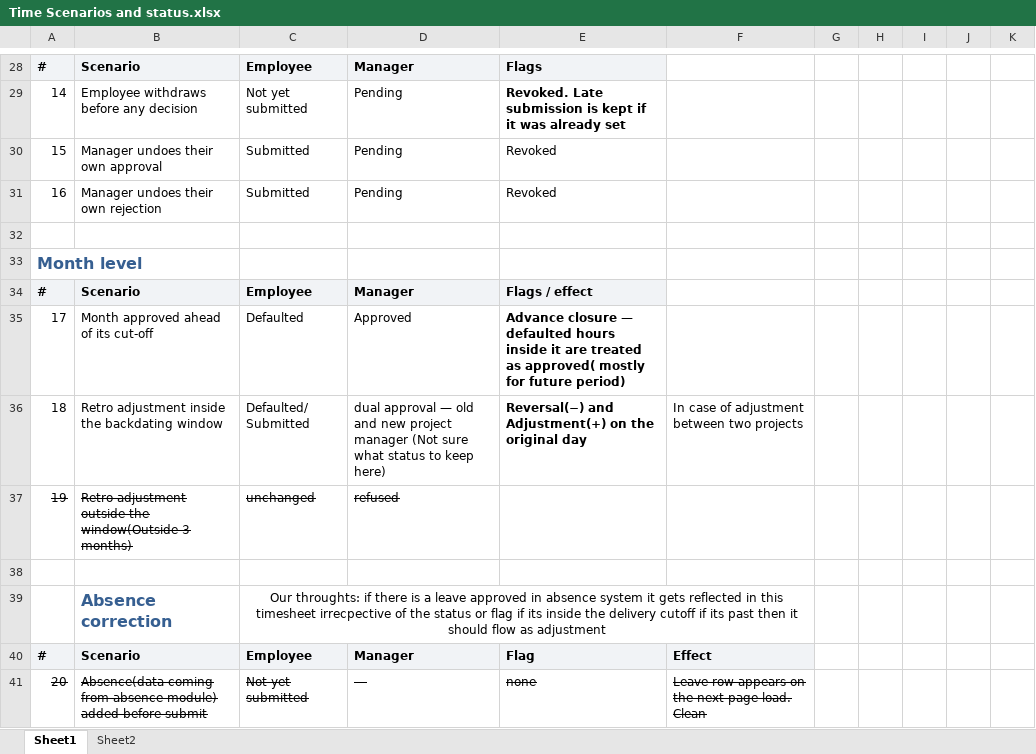
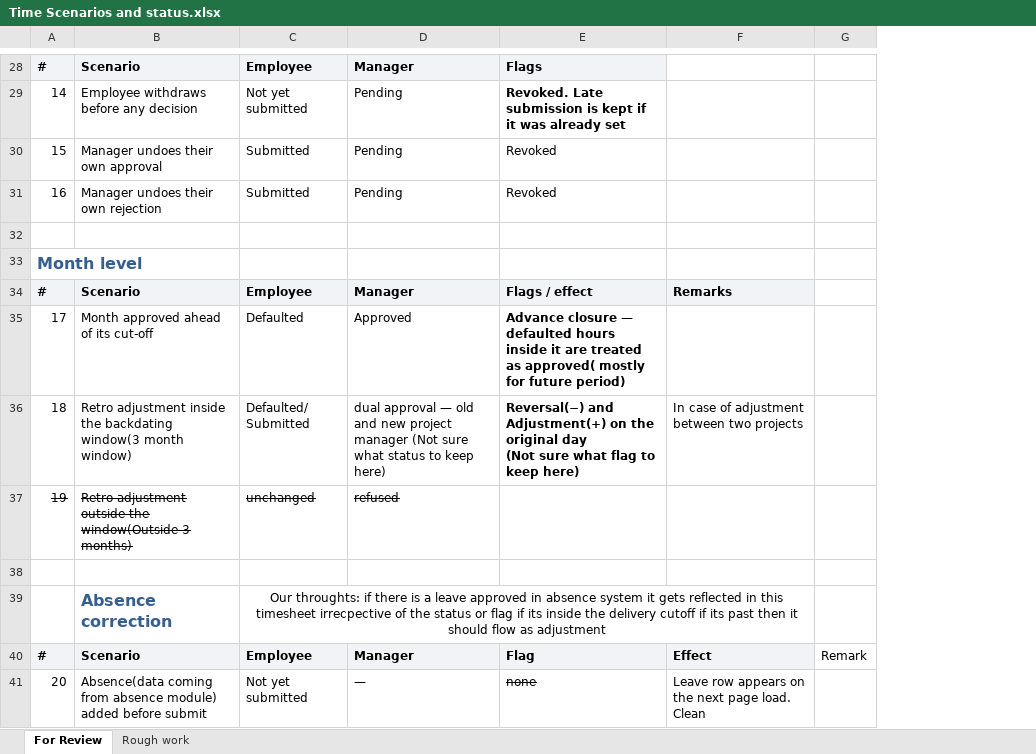
Before and after one commit to RiteProductsPlatform/O2C_Time, an Excel workbook: doc/Time Scenarios and status.xlsx, sheet For Review, drawn as a sheet; only a part is shown, gaps mark what is left out; values as stored, in another font and other column widths than the file's, no borders; charts and pictures not drawn; removed rows and columns are numbered as before the commit, all else as after; ↵ is a line break in a cell; the diff covers the shown part only; the diff names each change by its address in the sheet, - before the commit and + after, or states it on an @@ line.

Commit message:
time scenario excel and review

```diff
--- a/doc/Time Scenarios and status.xlsx (sheet For Review)
+++ b/doc/Time Scenarios and status.xlsx (sheet For Review)
-sheet tab: Sheet1
+sheet tab: For Review
-sheet tab: Sheet2
+sheet tab: Rough work
-column G, empty
-column H, empty
-column I, empty
-column J, empty
-column K, empty
+column G, row 40: Remark
-F34: (empty)
+F34: Remarks
-F34 fill: none
+F34 fill: #F1F3F6
-B36: …the backdating window
+B36: …the backdating window(3 month window)
-E36: …original day
+E36: …original day ↵ (Not sure what flag to keep here)
-A41:D41 strikethrough: on
+A41:D41 strikethrough: off
-F41 strikethrough: on
+F41 strikethrough: off
```
Also changed, not shown: 1 added row, 3 removed rows, 36 edited cells, cell formats and merged cells elsewhere in this sheet, sheet Rough work, 1 other file.
